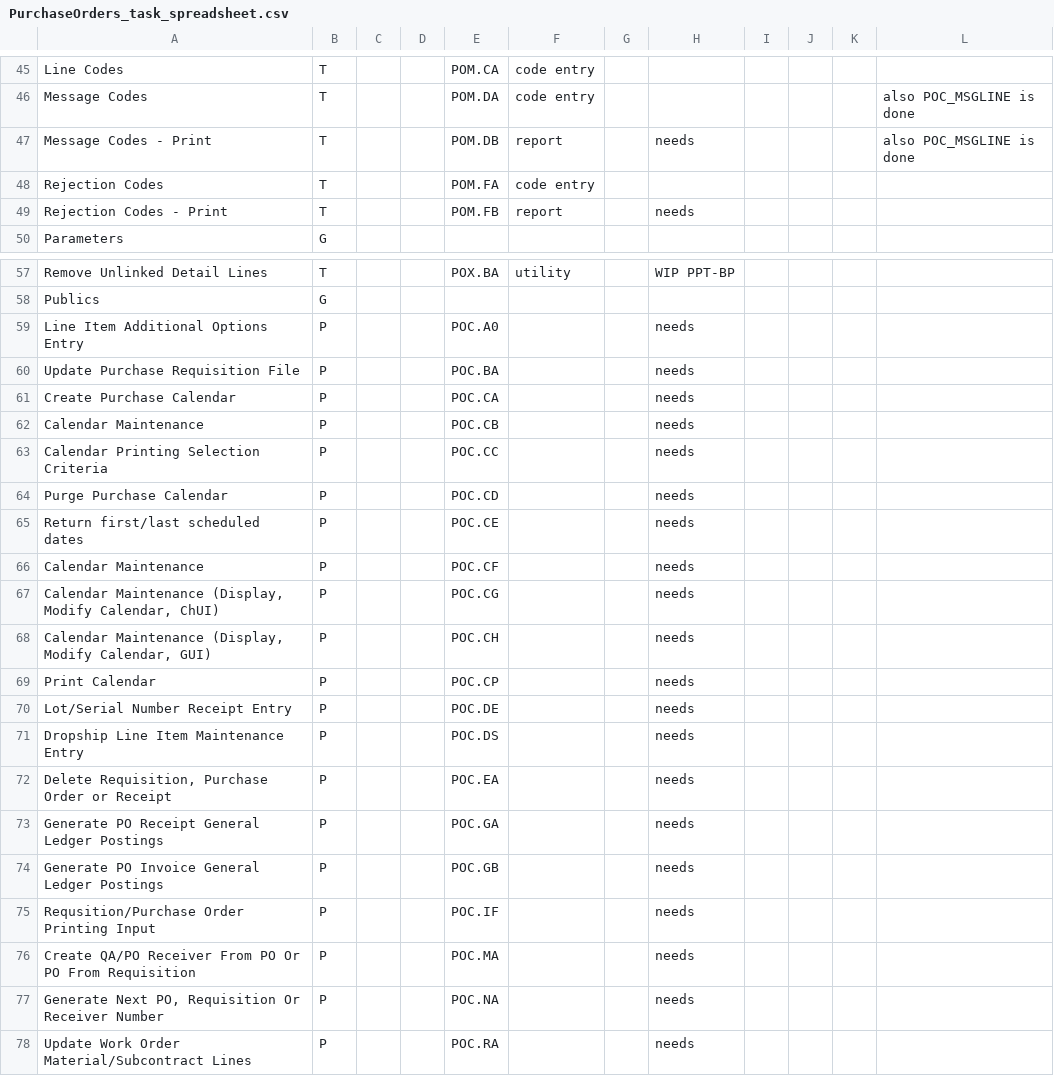
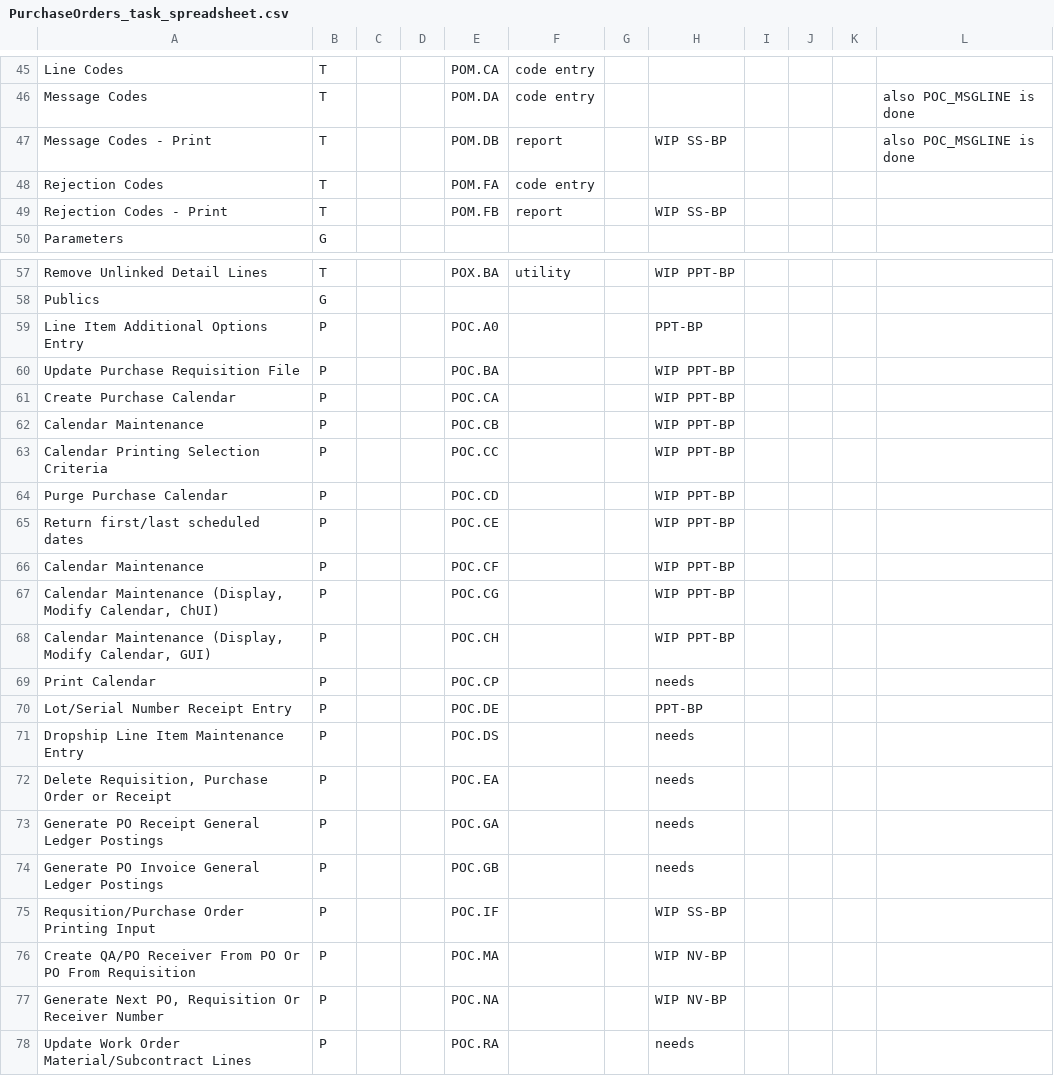
Before and after one commit to nmlynx/AddonSoftware, a CSV file: docs/PurchaseOrders_task_spreadsheet.csv, drawn as a sheet; only a part is shown, gaps mark what is left out; the diff covers the shown part only.

Commit message:
Checking in status of codeport modifications in po module programs

```diff
--- a/docs/PurchaseOrders_task_spreadsheet.csv
+++ b/docs/PurchaseOrders_task_spreadsheet.csv
@@ -46,5 +46,5 @@ Line Codes,T,,,POM.CA,code entry,,,,,,
 Message Codes,T,,,POM.DA,code entry,,,,,,also POC_MSGLINE is done
-Message Codes - Print,T,,,POM.DB,report,,needs,,,,also POC_MSGLINE is done
+Message Codes - Print,T,,,POM.DB,report,,WIP SS-BP,,,,also POC_MSGLINE is done
 Rejection Codes,T,,,POM.FA,code entry,,,,,,
-Rejection Codes - Print,T,,,POM.FB,report,,needs,,,,
+Rejection Codes - Print,T,,,POM.FB,report,,WIP SS-BP,,,,
 Parameters,G,,,,,,,,,,
@@ -58,14 +58,14 @@ Remove Unlinked Detail Lines,T,,,POX.BA,utility,,WIP PPT-BP,,,,
 Publics,G,,,,,,,,,,
-Line Item Additional Options Entry,P,,,POC.A0,,,needs,,,,
-Update Purchase Requisition File,P,,,POC.BA,,,needs,,,,
-Create Purchase Calendar,P,,,POC.CA,,,needs,,,,
-Calendar Maintenance,P,,,POC.CB,,,needs,,,,
-Calendar Printing Selection Criteria,P,,,POC.CC,,,needs,,,,
-Purge Purchase Calendar,P,,,POC.CD,,,needs,,,,
-Return first/last scheduled dates,P,,,POC.CE,,,needs
-Calendar Maintenance,P,,,POC.CF,,,needs
-"Calendar Maintenance (Display, Modify Calendar, ChUI)",P,,,POC.CG,,,needs
-"Calendar Maintenance (Display, Modify Calendar, GUI)",P,,,POC.CH,,,needs
+Line Item Additional Options Entry,P,,,POC.A0,,,PPT-BP,,,,
+Update Purchase Requisition File,P,,,POC.BA,,,WIP PPT-BP,,,,
+Create Purchase Calendar,P,,,POC.CA,,,WIP PPT-BP,,,,
+Calendar Maintenance,P,,,POC.CB,,,WIP PPT-BP,,,,
+Calendar Printing Selection Criteria,P,,,POC.CC,,,WIP PPT-BP,,,,
+Purge Purchase Calendar,P,,,POC.CD,,,WIP PPT-BP,,,,
+Return first/last scheduled dates,P,,,POC.CE,,,WIP PPT-BP
+Calendar Maintenance,P,,,POC.CF,,,WIP PPT-BP
+"Calendar Maintenance (Display, Modify Calendar, ChUI)",P,,,POC.CG,,,WIP PPT-BP
+"Calendar Maintenance (Display, Modify Calendar, GUI)",P,,,POC.CH,,,WIP PPT-BP
 Print Calendar,P,,,POC.CP,,,needs
-Lot/Serial Number Receipt Entry,P,,,POC.DE,,,needs
+Lot/Serial Number Receipt Entry,P,,,POC.DE,,,PPT-BP
 Dropship Line Item Maintenance Entry,P,,,POC.DS,,,needs
@@ -74,5 +74,5 @@ Generate PO Receipt General Ledger Postings,P,,,POC.GA,,,needs
 Generate PO Invoice General Ledger Postings,P,,,POC.GB,,,needs
-Requsition/Purchase Order Printing Input,P,,,POC.IF,,,needs
-Create QA/PO Receiver From PO Or PO From Requisition,P,,,POC.MA,,,needs
-"Generate Next PO, Requisition Or Receiver Number",P,,,POC.NA,,,needs
+Requsition/Purchase Order Printing Input,P,,,POC.IF,,,WIP SS-BP
+Create QA/PO Receiver From PO Or PO From Requisition,P,,,POC.MA,,,WIP NV-BP
+"Generate Next PO, Requisition Or Receiver Number",P,,,POC.NA,,,WIP NV-BP
 Update Work Order Material/Subcontract Lines,P,,,POC.RA,,,needs
```
Also changed, not shown: 3 edited cells elsewhere in this file.
